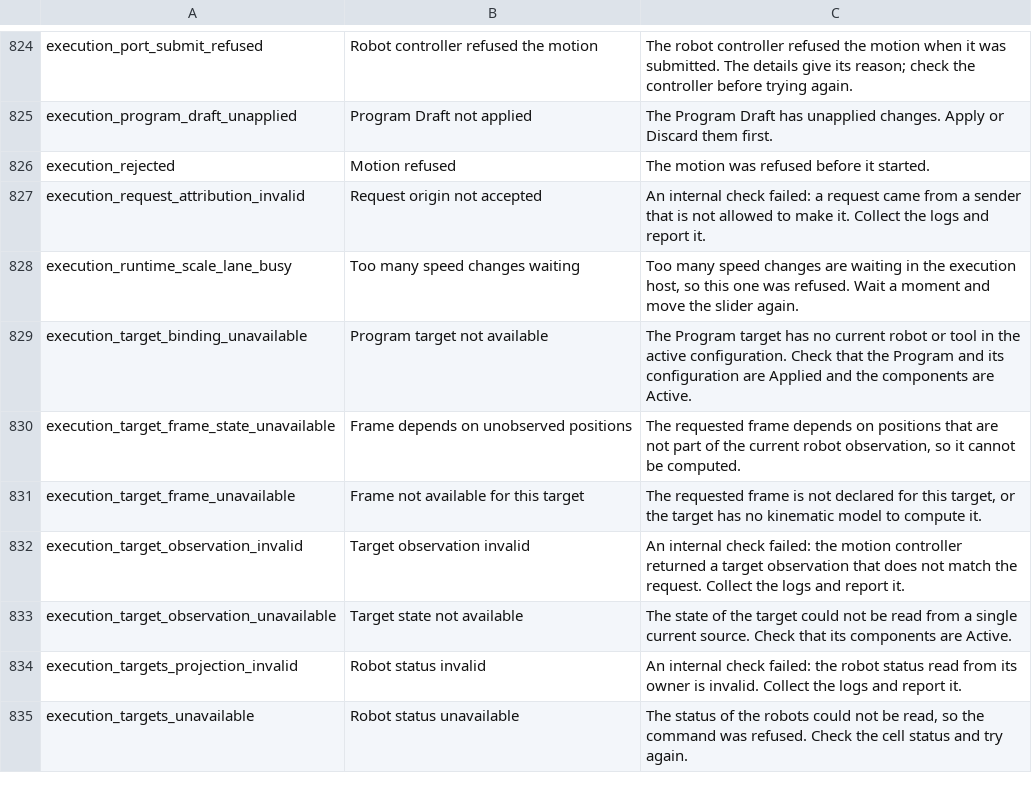
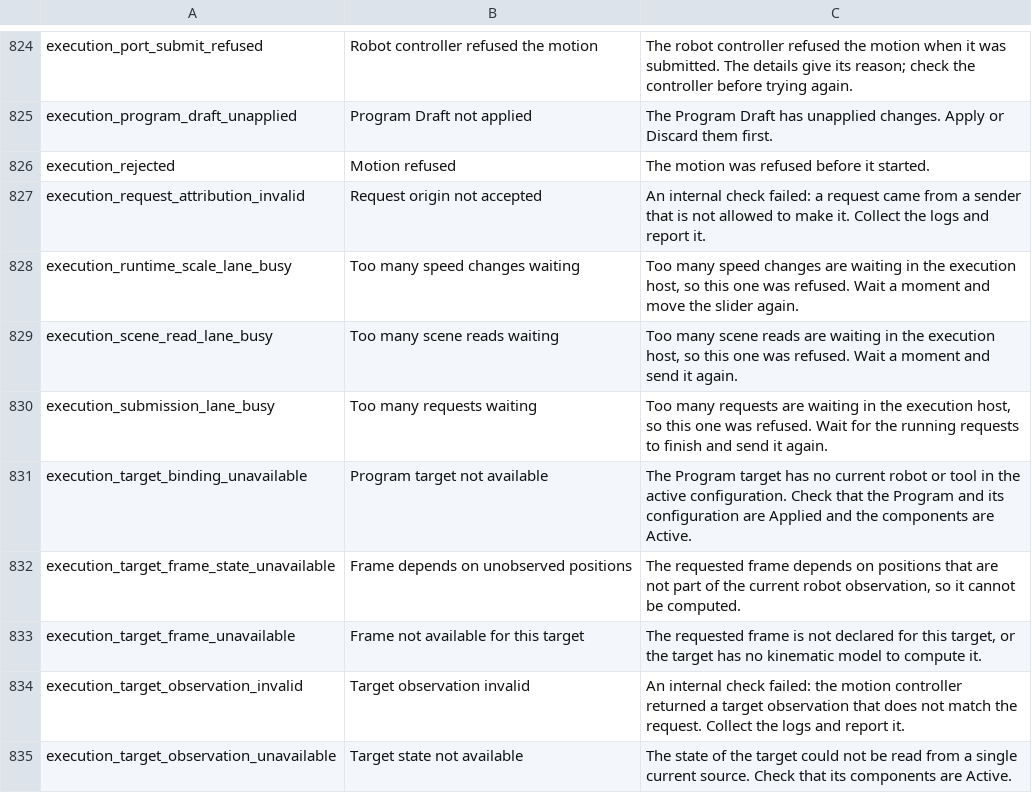
Before and after one commit to pastoriomarco/manyforge, a TSV file: manyforge_core/resources/error_catalog.tsv, drawn as a sheet; only a part is shown, gaps mark what is left out; the shorter side is filled out with more unchanged rows.

Commit message:
0.4.0 work in progress: catalog rows for two busy refusals; rename residues
Add error-catalog rows for execution_submission_lane_busy and
execution_scene_read_lane_busy, which the execution host already sent, and
regenerate the catalog outputs.

Remove the remaining placeholder names left by the persisted-names rename:
the collision qualification field restoration_gate is now
qualification_requirement, and the external delta ledger no longer cites
evidence paths that are not in the tree (their hashes are kept).

```diff
--- a/manyforge_core/resources/error_catalog.tsv
+++ b/manyforge_core/resources/error_catalog.tsv
@@ -828,2 +828,4 @@ execution_request_attribution_invalid	Request origin not accepted	An internal ch
 execution_runtime_scale_lane_busy	Too many speed changes waiting	Too many speed changes are waiting in the execution host, so this one was refused. Wait a moment and move the slider again.
+execution_scene_read_lane_busy	Too many scene reads waiting	Too many scene reads are waiting in the execution host, so this one was refused. Wait a moment and send it again.
+execution_submission_lane_busy	Too many requests waiting	Too many requests are waiting in the execution host, so this one was refused. Wait for the running requests to finish and send it again.
 execution_target_binding_unavailable	Program target not available	The Program target has no current robot or tool in the active configuration. Check that the Program and its configuration are Applied and the components are Active.
```
Also changed, not shown: 9 other files.
